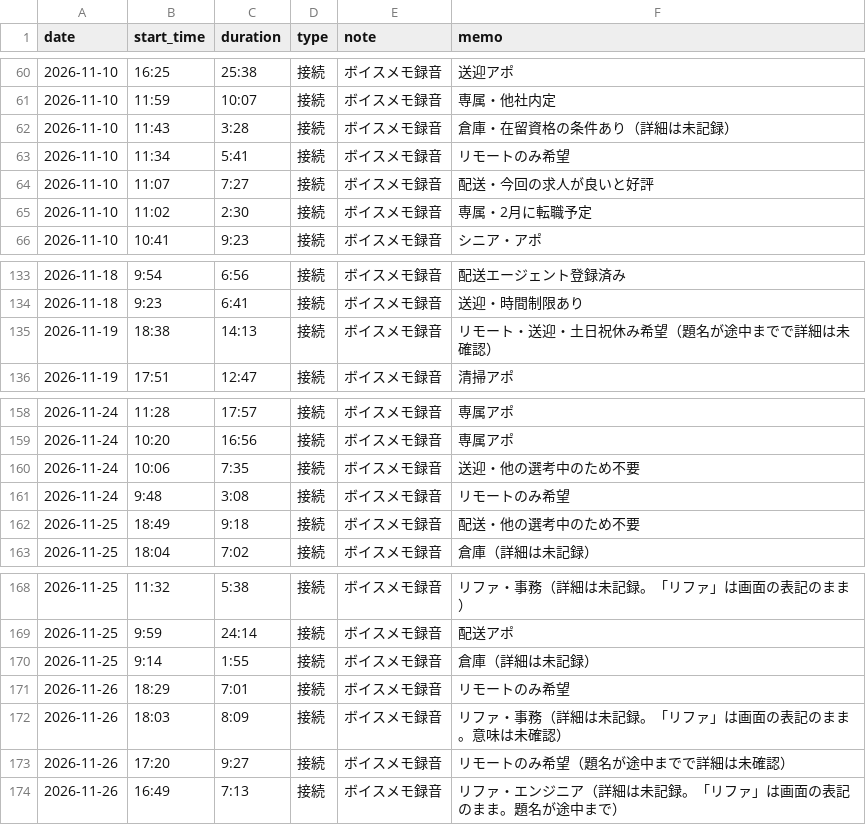
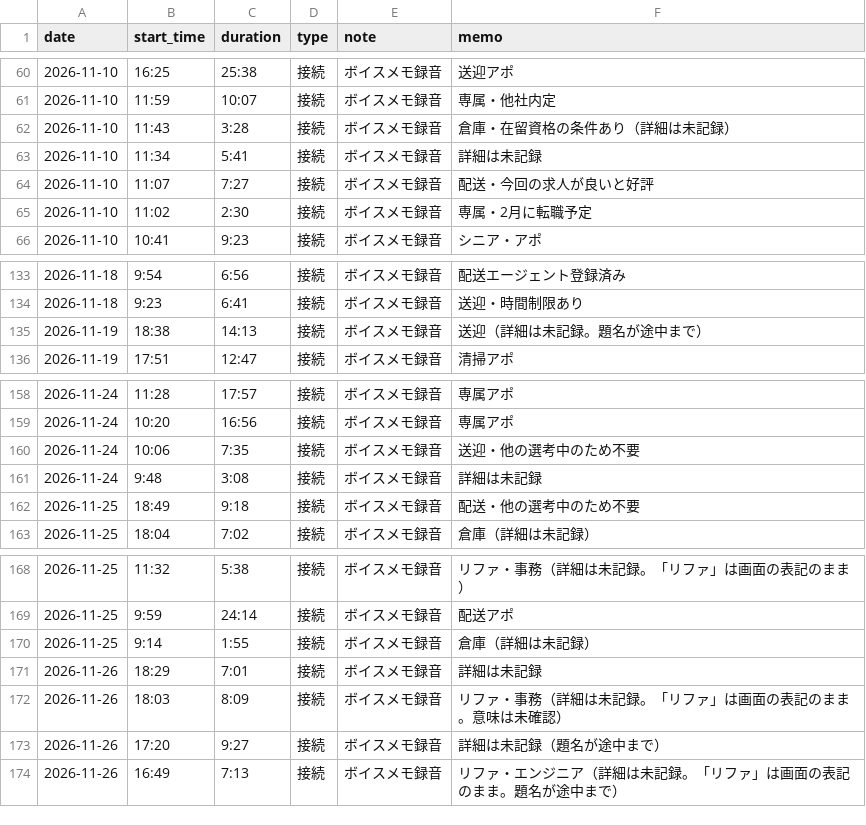
Before and after one commit to do-yossy/portfolio, a CSV file: recruitment-platform/reports/funnel/calls/call-times.csv, drawn as a sheet; only a part is shown, gaps mark what is left out.

```diff
--- a/recruitment-platform/reports/funnel/calls/call-times.csv
+++ b/recruitment-platform/reports/funnel/calls/call-times.csv
@@ -62,3 +62,3 @@ date,start_time,duration,type,note,memo
 2026-11-10,11:43,3:28,接続,ボイスメモ録音,倉庫・在留資格の条件あり（詳細は未記録）
-2026-11-10,11:34,5:41,接続,ボイスメモ録音,リモートのみ希望
+2026-11-10,11:34,5:41,接続,ボイスメモ録音,詳細は未記録
 2026-11-10,11:07,7:27,接続,ボイスメモ録音,配送・今回の求人が良いと好評
@@ -134,3 +134,3 @@ date,start_time,duration,type,note,memo
 2026-11-18,9:23,6:41,接続,ボイスメモ録音,送迎・時間制限あり
-2026-11-19,18:38,14:13,接続,ボイスメモ録音,リモート・送迎・土日祝休み希望（題名が途中までで詳細は未確認）
+2026-11-19,18:38,14:13,接続,ボイスメモ録音,送迎（詳細は未記録。題名が途中まで）
 2026-11-19,17:51,12:47,接続,ボイスメモ録音,清掃アポ
@@ -160,3 +160,3 @@ date,start_time,duration,type,note,memo
 2026-11-24,10:06,7:35,接続,ボイスメモ録音,送迎・他の選考中のため不要
-2026-11-24,9:48,3:08,接続,ボイスメモ録音,リモートのみ希望
+2026-11-24,9:48,3:08,接続,ボイスメモ録音,詳細は未記録
 2026-11-25,18:49,9:18,接続,ボイスメモ録音,配送・他の選考中のため不要
@@ -170,5 +170,5 @@ date,start_time,duration,type,note,memo
 2026-11-25,9:14,1:55,接続,ボイスメモ録音,倉庫（詳細は未記録）
-2026-11-26,18:29,7:01,接続,ボイスメモ録音,リモートのみ希望
+2026-11-26,18:29,7:01,接続,ボイスメモ録音,詳細は未記録
 2026-11-26,18:03,8:09,接続,ボイスメモ録音,リファ・事務（詳細は未記録。「リファ」は画面の表記のまま。意味は未確認）
-2026-11-26,17:20,9:27,接続,ボイスメモ録音,リモートのみ希望（題名が途中までで詳細は未確認）
+2026-11-26,17:20,9:27,接続,ボイスメモ録音,詳細は未記録（題名が途中まで）
 2026-11-26,16:49,7:13,接続,ボイスメモ録音,リファ・エンジニア（詳細は未記録。「リファ」は画面の表記のまま。題名が途中まで）
```
